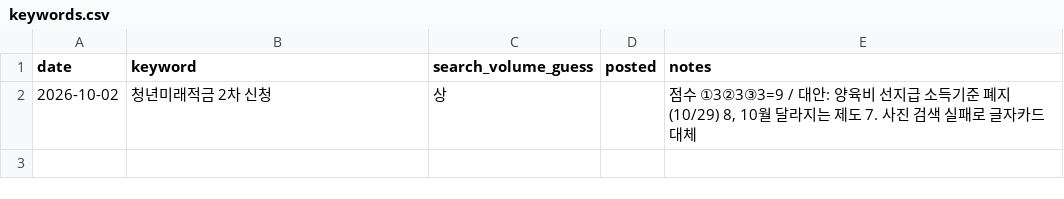
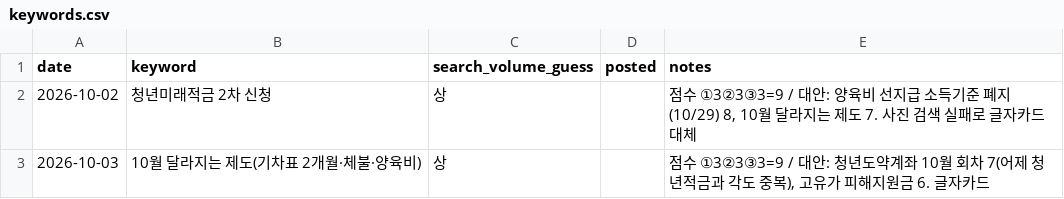
Before and after one commit to helperpanda/agent-hq, a CSV file: divisions/blog/keywords.csv, drawn as a sheet; the diff names each change by its address in the sheet, - before the commit and + after, or states it on an @@ line.

Commit message:
auto: blog

```diff
--- a/divisions/blog/keywords.csv
+++ b/divisions/blog/keywords.csv
+row 3: 2026-10-03 | 10월 달라지는 제도(기차표 2개월·체불·양육비) | 상 |  | 점수 ①3②3③3=9 / 대안: 청년도약계좌 10월 회차 7(어제 청년적금과 각도 중복), 고유가 피해지원금 6. 글자카드
```
Also changed, not shown: 3 other files.
